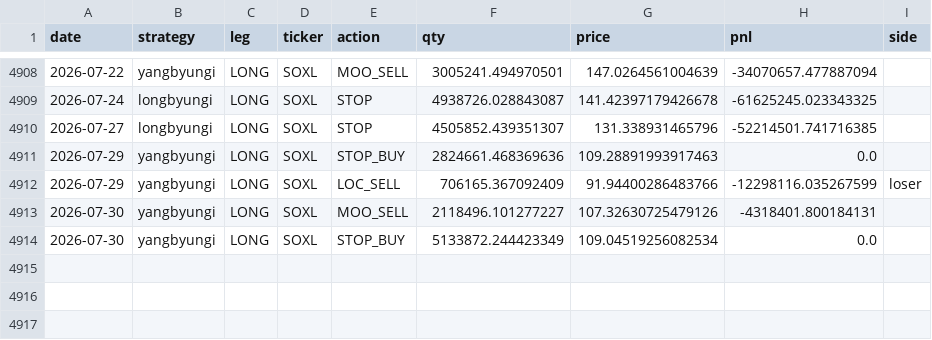
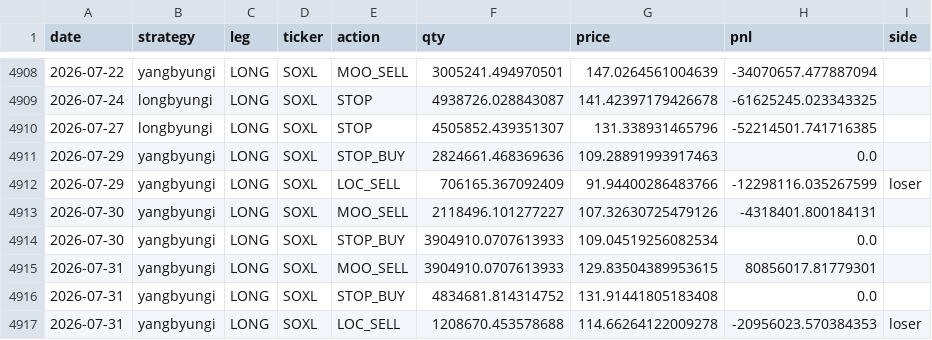
Before and after one commit to sunghakg/bube-v1-dashboard, a CSV file: data/v2_final/trade_log.csv, drawn as a sheet; only a part is shown, gaps mark what is left out.

```diff
--- a/data/v2_final/trade_log.csv
+++ b/data/v2_final/trade_log.csv
@@ -4913,2 +4913,5 @@ date,strategy,leg,ticker,action,qty,price,pnl,side
 2026-07-30,yangbyungi,LONG,SOXL,MOO_SELL,2118496.101277227,107.32630725479126,-4318401.800184131,
-2026-07-30,yangbyungi,LONG,SOXL,STOP_BUY,5133872.244423349,109.04519256082534,0.0,
+2026-07-30,yangbyungi,LONG,SOXL,STOP_BUY,3904910.0707613933,109.04519256082534,0.0,
+2026-07-31,yangbyungi,LONG,SOXL,MOO_SELL,3904910.0707613933,129.83504389953615,80856017.81779301,
+2026-07-31,yangbyungi,LONG,SOXL,STOP_BUY,4834681.814314752,131.91441805183408,0.0,
+2026-07-31,yangbyungi,LONG,SOXL,LOC_SELL,1208670.453578688,114.66264122009278,-20956023.570384353,loser
```
Also changed, not shown: data/champ_nomargin/daily.csv, data/champ_nomargin/equity_curves.csv, 12 other files.
